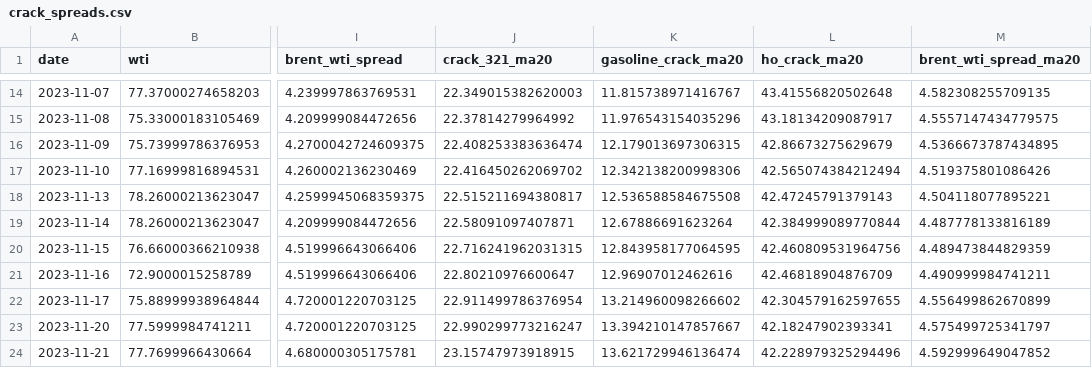
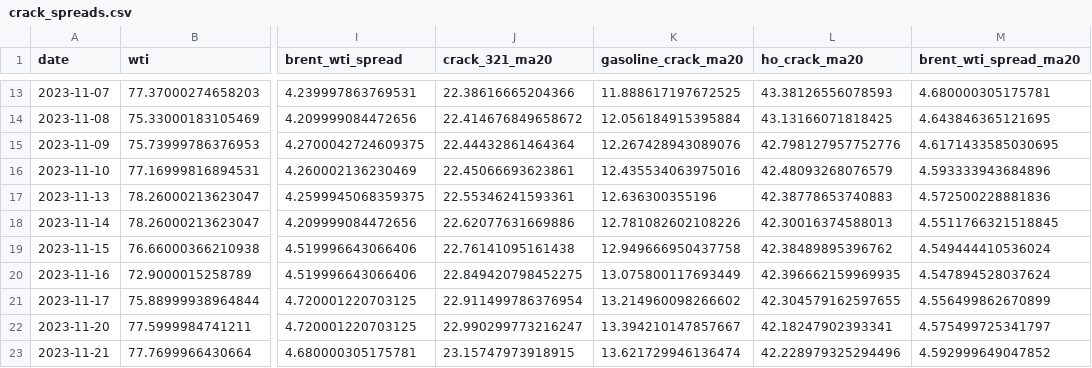
Before and after one commit to ela113arm-arch/macro-data-tracker, a CSV file: data/crack_spreads.csv, drawn as a sheet; only a part is shown, gaps mark what is left out; addresses are those after the commit; the diff covers the shown part only; the diff names each change by its address in the sheet, - before the commit and + after, or states it on an @@ line.

```diff
--- a/data/crack_spreads.csv
+++ b/data/crack_spreads.csv
-J13 (crack_321_ma20): 22.349015382620003
+J13 (crack_321_ma20): 22.38616665204366
-K13 (gasoline_crack_ma20): 11.815738971416767
+K13 (gasoline_crack_ma20): 11.888617197672525
-L13 (ho_crack_ma20): 43.41556820502648
+L13 (ho_crack_ma20): 43.38126556078593
-M13 (brent_wti_spread_ma20): 4.582308255709135
+M13 (brent_wti_spread_ma20): 4.680000305175781
-J14 (crack_321_ma20): 22.37814279964992
+J14 (crack_321_ma20): 22.414676849658672
-K14 (gasoline_crack_ma20): 11.976543154035296
+K14 (gasoline_crack_ma20): 12.056184915395884
-L14 (ho_crack_ma20): 43.18134209087917
+L14 (ho_crack_ma20): 43.13166071818425
-M14 (brent_wti_spread_ma20): 4.5557147434779575
+M14 (brent_wti_spread_ma20): 4.643846365121695
-J15 (crack_321_ma20): 22.408253383636474
+J15 (crack_321_ma20): 22.44432861464364
-K15 (gasoline_crack_ma20): 12.179013697306315
+K15 (gasoline_crack_ma20): 12.267428943089076
-L15 (ho_crack_ma20): 42.86673275629679
+L15 (ho_crack_ma20): 42.798127957752776
-M15 (brent_wti_spread_ma20): 4.5366673787434895
+M15 (brent_wti_spread_ma20): 4.6171433585030695
-J16 (crack_321_ma20): 22.416450262069702
+J16 (crack_321_ma20): 22.45066693623861
-K16 (gasoline_crack_ma20): 12.342138200998306
+K16 (gasoline_crack_ma20): 12.435534063975016
-L16 (ho_crack_ma20): 42.565074384212494
+L16 (ho_crack_ma20): 42.48093268076579
-M16 (brent_wti_spread_ma20): 4.519375801086426
+M16 (brent_wti_spread_ma20): 4.593333943684896
-J17 (crack_321_ma20): 22.515211694380817
+J17 (crack_321_ma20): 22.55346241593361
-K17 (gasoline_crack_ma20): 12.536588584675508
+K17 (gasoline_crack_ma20): 12.636300355196
-L17 (ho_crack_ma20): 42.47245791379143
+L17 (ho_crack_ma20): 42.38778653740883
-M17 (brent_wti_spread_ma20): 4.504118077895221
+M17 (brent_wti_spread_ma20): 4.572500228881836
-J18 (crack_321_ma20): 22.58091097407871
+J18 (crack_321_ma20): 22.62077631669886
-K18 (gasoline_crack_ma20): 12.67886691623264
+K18 (gasoline_crack_ma20): 12.781082602108226
-L18 (ho_crack_ma20): 42.384999089770844
+L18 (ho_crack_ma20): 42.30016374588013
-M18 (brent_wti_spread_ma20): 4.487778133816189
+M18 (brent_wti_spread_ma20): 4.5511766321518845
-J19 (crack_321_ma20): 22.716241962031315
+J19 (crack_321_ma20): 22.76141095161438
-K19 (gasoline_crack_ma20): 12.843958177064595
+K19 (gasoline_crack_ma20): 12.949666950437758
-L19 (ho_crack_ma20): 42.460809531964756
+L19 (ho_crack_ma20): 42.38489895396762
-M19 (brent_wti_spread_ma20): 4.489473844829359
+M19 (brent_wti_spread_ma20): 4.549444410536024
-J20 (crack_321_ma20): 22.80210976600647
+J20 (crack_321_ma20): 22.849420798452275
-K20 (gasoline_crack_ma20): 12.96907012462616
+K20 (gasoline_crack_ma20): 13.075800117693449
-L20 (ho_crack_ma20): 42.46818904876709
+L20 (ho_crack_ma20): 42.396662159969935
-M20 (brent_wti_spread_ma20): 4.490999984741211
+M20 (brent_wti_spread_ma20): 4.547894528037624
```
Also changed, not shown: 1 removed row and 56 edited cells elsewhere in this file, data/credit_spreads.csv, data/days_of_supply.csv, 14 other files.
